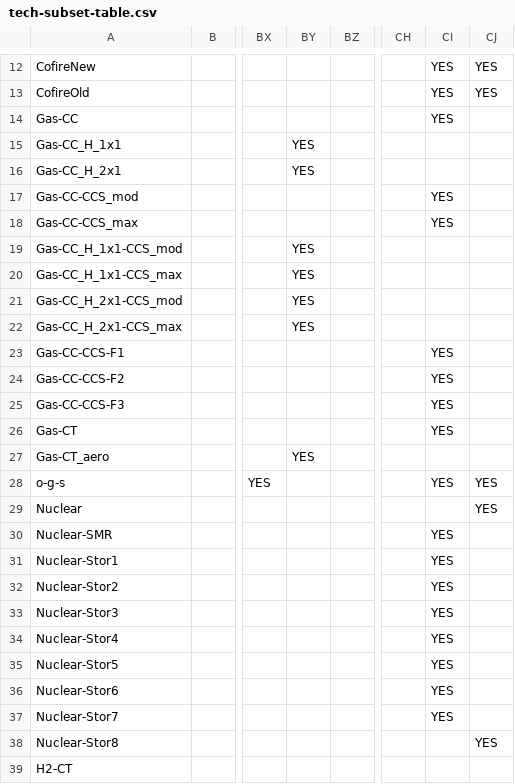
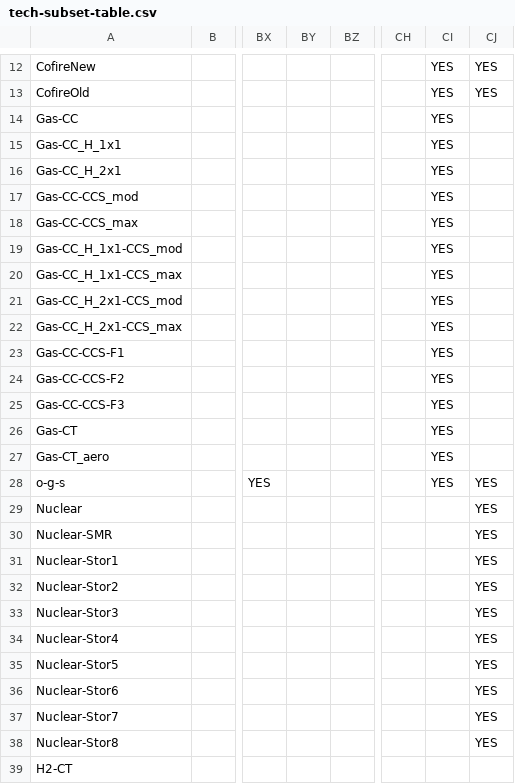
Before and after one commit to NatLabRockies/ReEDS-2.0, a CSV file: inputs/tech-subset-table.csv, drawn as a sheet; only a part is shown, gaps mark what is left out; the diff names each change by its address in the sheet, - before the commit and + after, or states it on an @@ line.

```diff
--- a/inputs/tech-subset-table.csv
+++ b/inputs/tech-subset-table.csv
-BY15:BY16: YES
+BY15:BY16: (empty)
-CI15:CI16: (empty)
+CI15:CI16: YES
-BY19:BY22: YES
+BY19:BY22: (empty)
-CI19:CI22: (empty)
+CI19:CI22: YES
-BY27: YES
+BY27: (empty)
-CI27: (empty)
+CI27: YES
-CI30:CI37: YES
+CI30:CI37: (empty)
-CJ30:CJ37: (empty)
+CJ30:CJ37: YES
```
Also changed, not shown: cases.csv, 2 other files.
